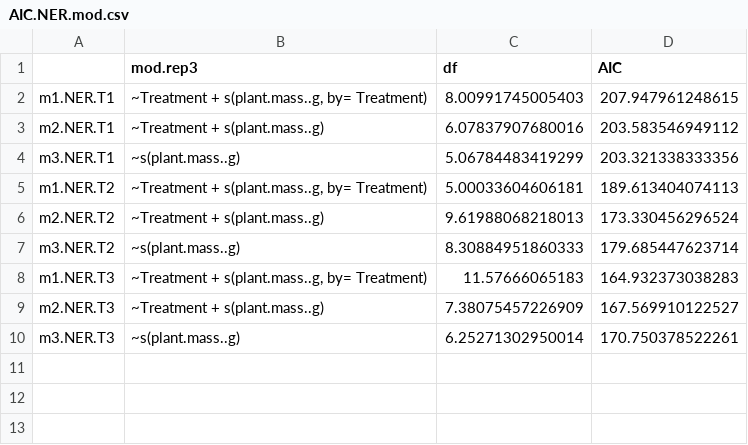
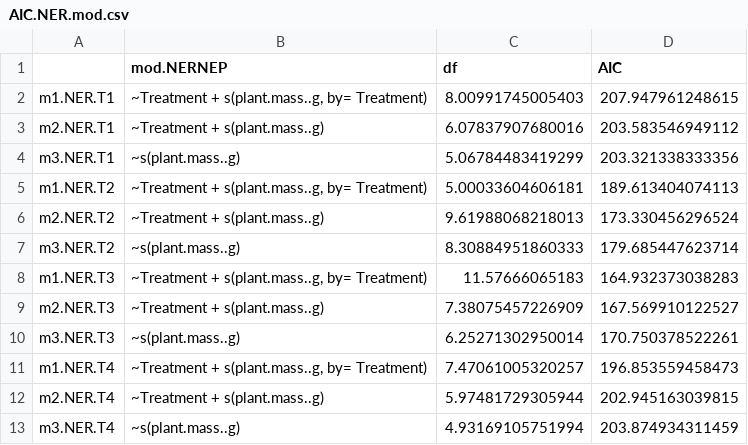
Before and after one commit to cbwall/Pyromania, a CSV file: output/AIC models/AIC.NER.mod.csv, drawn as a sheet.

```diff
--- a/output/AIC models/AIC.NER.mod.csv
+++ b/output/AIC models/AIC.NER.mod.csv
@@ -1,2 +1,2 @@
-"","mod.rep3","df","AIC"
+"","mod.NERNEP","df","AIC"
 "m1.NER.T1","~Treatment + s(plant.mass..g, by= Treatment)",8.00991745005403,207.947961248615
@@ -10 +10,4 @@
 "m3.NER.T3","~s(plant.mass..g)",6.25271302950014,170.750378522261
+"m1.NER.T4","~Treatment + s(plant.mass..g, by= Treatment)",7.47061005320257,196.853559458473
+"m2.NER.T4","~Treatment + s(plant.mass..g)",5.97481729305944,202.945163039815
+"m3.NER.T4","~s(plant.mass..g)",4.93169105751994,203.874934311459
```
Also changed, not shown: output/AIC models/AIC.NEP.mod.csv, 6 other files.
